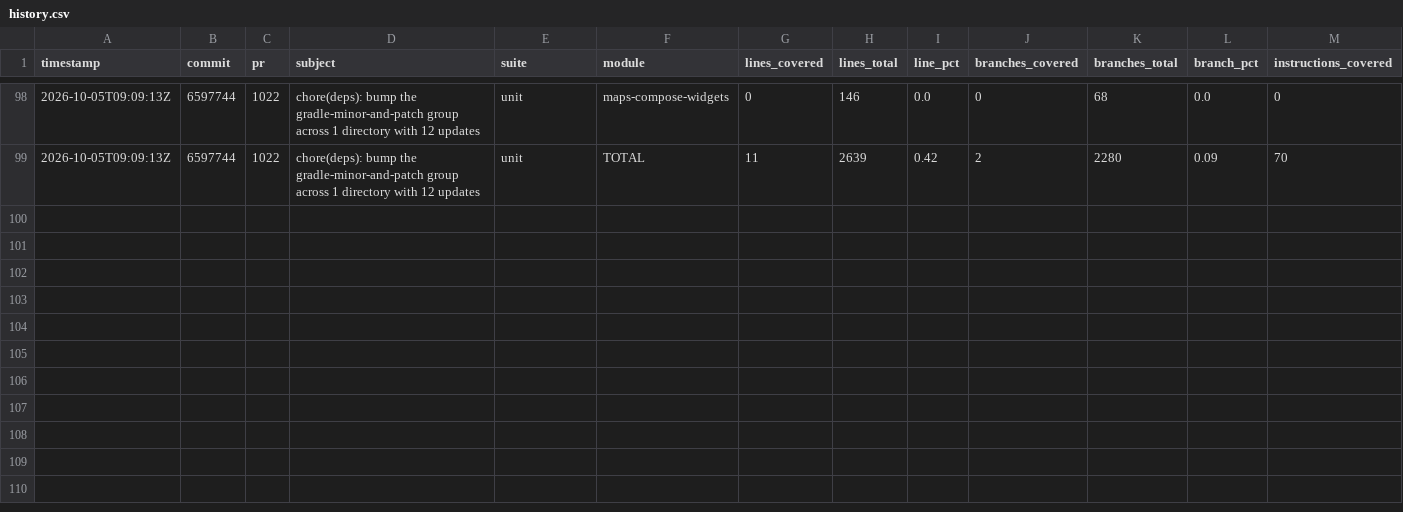
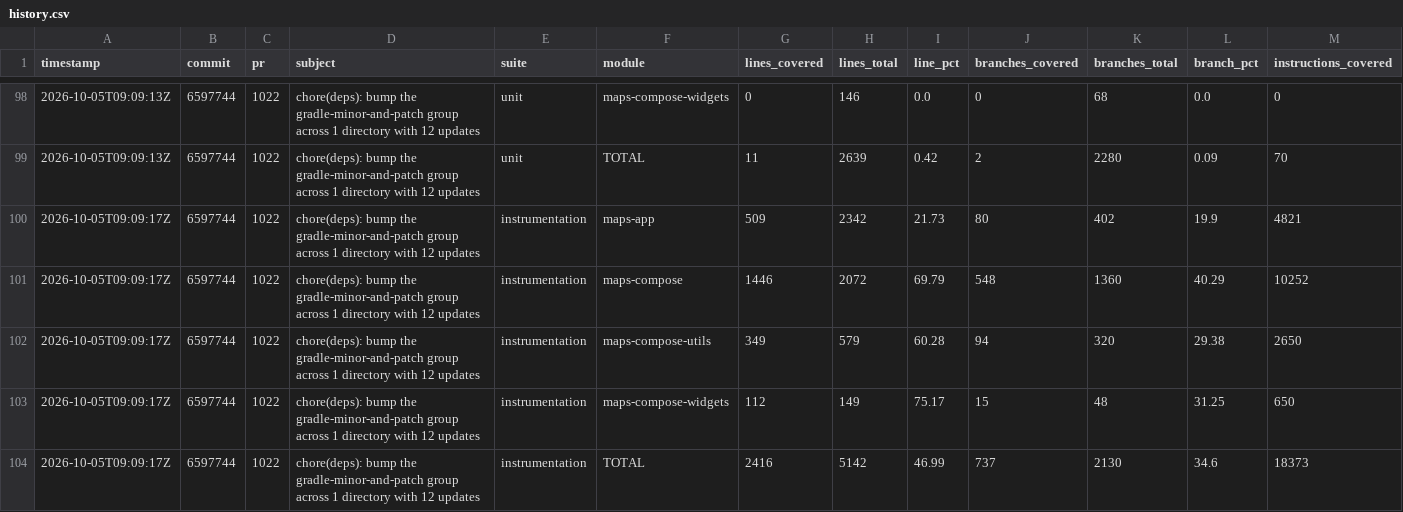
Before and after one commit to googlemaps/android-maps-compose, a CSV file: history.csv, drawn as a sheet; only a part is shown, gaps mark what is left out; rows hold the shown columns only; the diff names each change by its address in the sheet, - before the commit and + after, or states it on an @@ line.

Commit message:
chore: record instrumentation coverage

```diff
--- a/history.csv
+++ b/history.csv
+row 100: 2026-10-05T09:09:17Z | 6597744 | 1022 | chore(deps): bump the gradle-minor-and-patch group across 1 directory with 12 updates | instrumentation | maps-app | 509 | 2342 | 21.73 | 80 | 402 | 19.9 | 4821
+row 101: 2026-10-05T09:09:17Z | 6597744 | 1022 | chore(deps): bump the gradle-minor-and-patch group across 1 directory with 12 updates | instrumentation | maps-compose | 1446 | 2072 | 69.79 | 548 | 1360 | 40.29 | 10252
+row 102: 2026-10-05T09:09:17Z | 6597744 | 1022 | chore(deps): bump the gradle-minor-and-patch group across 1 directory with 12 updates | instrumentation | maps-compose-utils | 349 | 579 | 60.28 | 94 | 320 | 29.38 | 2650
+row 103: 2026-10-05T09:09:17Z | 6597744 | 1022 | chore(deps): bump the gradle-minor-and-patch group across 1 directory with 12 updates | instrumentation | maps-compose-widgets | 112 | 149 | 75.17 | 15 | 48 | 31.25 | 650
+row 104: 2026-10-05T09:09:17Z | 6597744 | 1022 | chore(deps): bump the gradle-minor-and-patch group across 1 directory with 12 updates | instrumentation | TOTAL | 2416 | 5142 | 46.99 | 737 | 2130 | 34.6 | 18373
```
Also changed, not shown: 1 other file.
